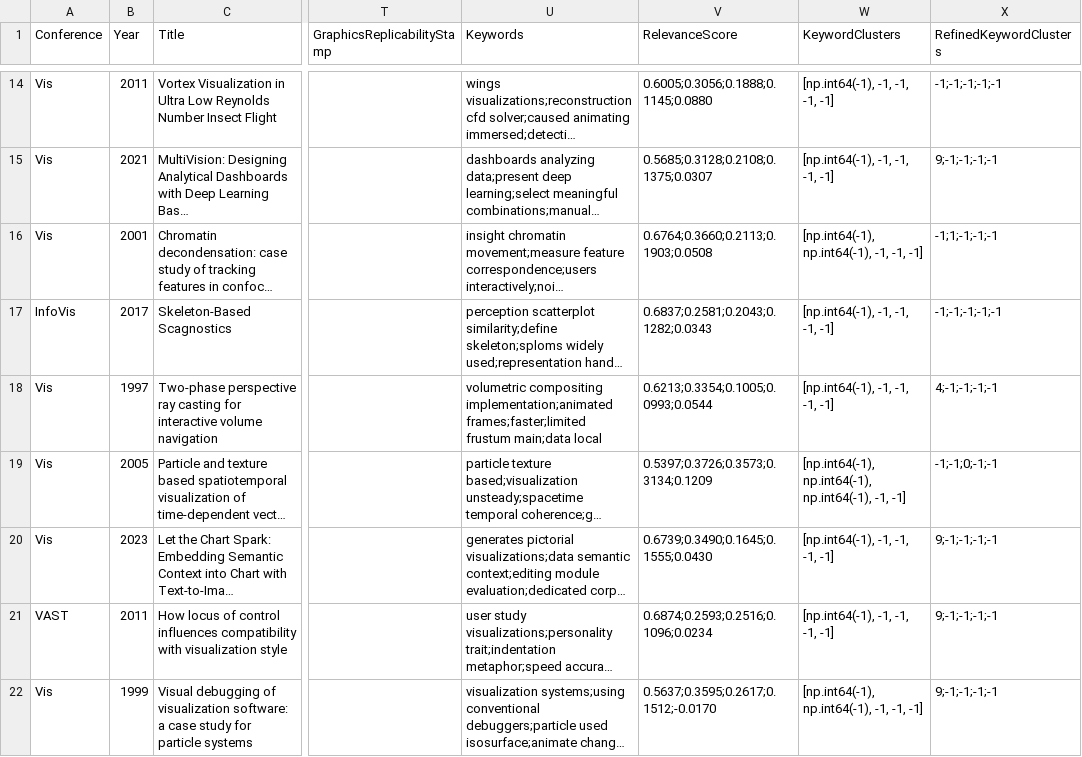
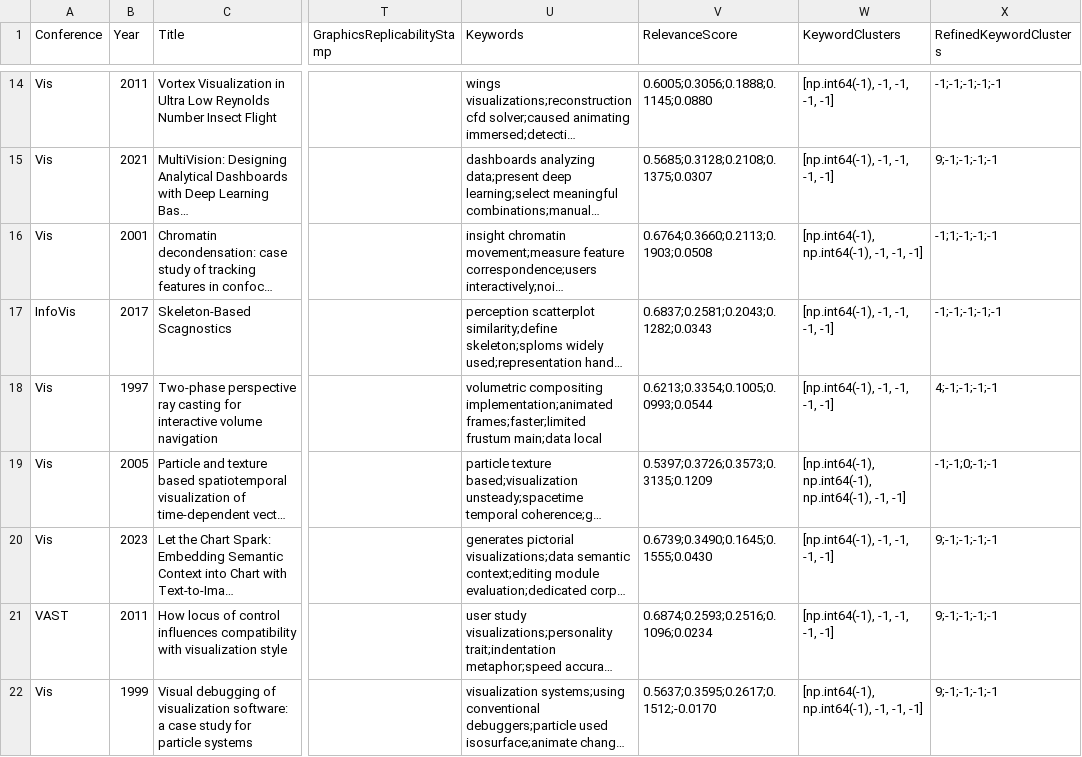
Before and after one commit to aamirzainab/DatasetHosting, a CSV file: augmented_dataset.csv, drawn as a sheet; only a part is shown, gaps mark what is left out; long unchanged cells end in …; the diff names each change by its address in the sheet, - before the commit and + after, or states it on an @@ line.

Commit message:
update augmented_dataset.csv

```diff
--- a/augmented_dataset.csv
+++ b/augmented_dataset.csv
-V19 (RelevanceScore): 0.5397;0.3726;0.3573;0.3134;0.1209
+V19 (RelevanceScore): 0.5397;0.3726;0.3573;0.3135;0.1209
```
